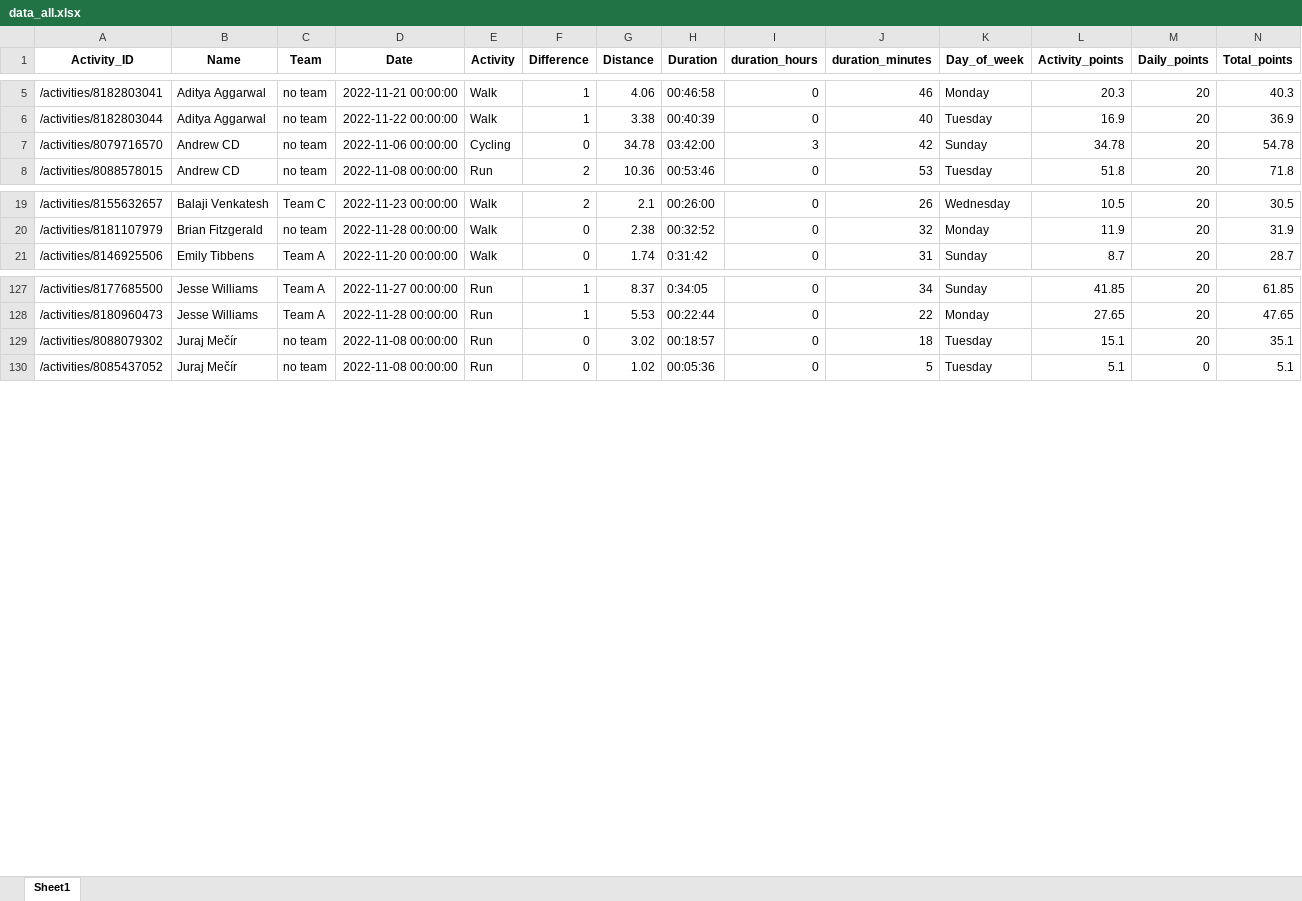
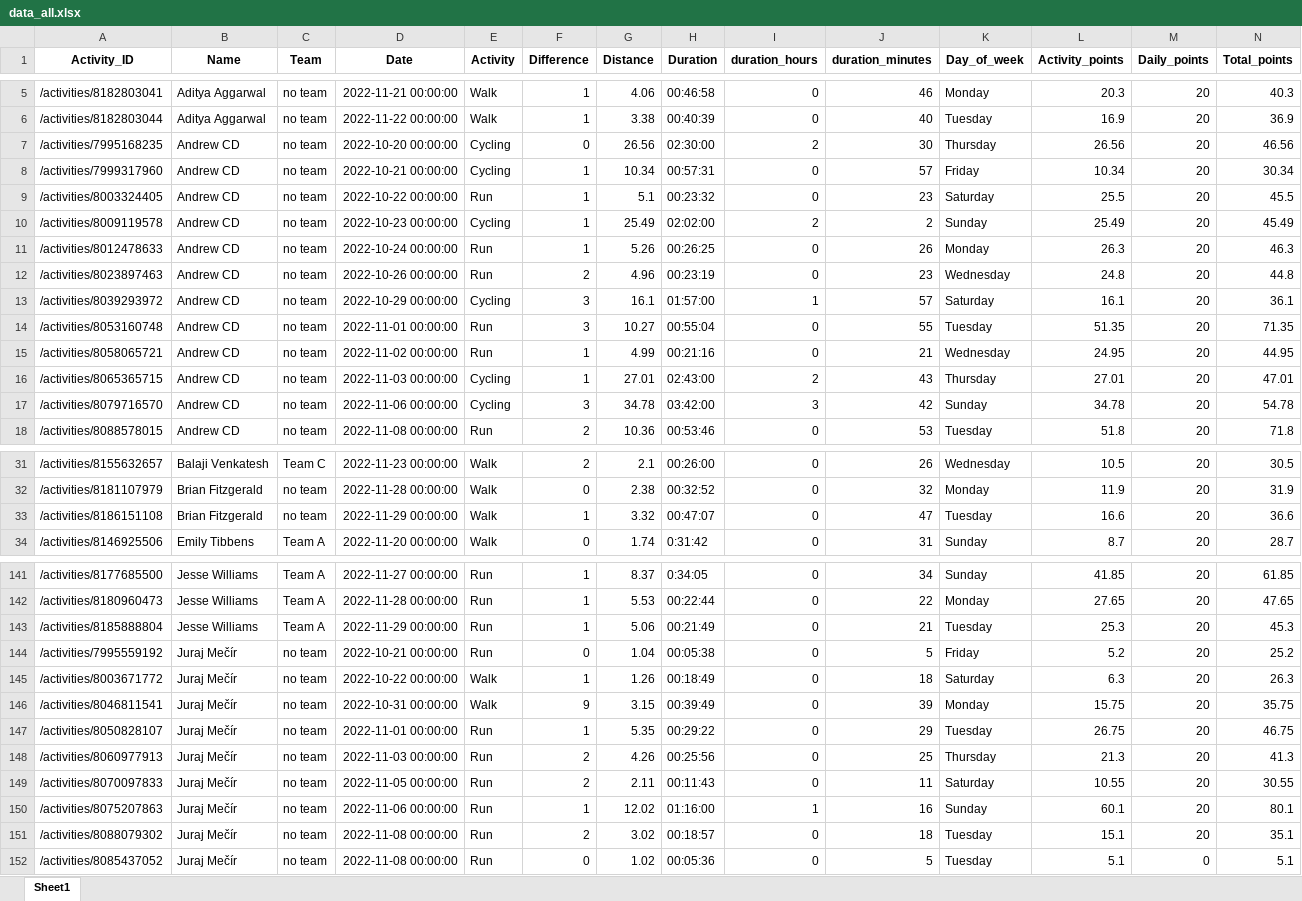
Before and after one commit to IvanaKovacova/fitness_app, an Excel workbook: data/data_all.xlsx, sheet Sheet1, drawn as a sheet; only a part is shown, gaps mark what is left out; values as stored, in another font and other column widths than the file's, no borders; addresses are those after the commit; rows hold the shown columns only; the diff covers the shown part only; the diff names each change by its address in the sheet, - before the commit and + after, or states it on an @@ line.

```diff
--- a/data/data_all.xlsx (sheet Sheet1)
+++ b/data/data_all.xlsx (sheet Sheet1)
+row 7: /activities/7995168235 | Andrew CD | no team | 2022-10-20 00:00:00 | Cycling | 0 | 26.56 | 02:30:00 | 2 | 30 | Thursday | 26.56 | 20 | 46.56
+row 8: /activities/7999317960 | Andrew CD | no team | 2022-10-21 00:00:00 | Cycling | 1 | 10.34 | 00:57:31 | 0 | 57 | Friday | 10.34 | 20 | 30.34
+row 9: /activities/8003324405 | Andrew CD | no team | 2022-10-22 00:00:00 | Run | 1 | 5.1 | 00:23:32 | 0 | 23 | Saturday | 25.5 | 20 | 45.5
+row 10: /activities/8009119578 | Andrew CD | no team | 2022-10-23 00:00:00 | Cycling | 1 | 25.49 | 02:02:00 | 2 | 2 | Sunday | 25.49 | 20 | 45.49
+row 11: /activities/8012478633 | Andrew CD | no team | 2022-10-24 00:00:00 | Run | 1 | 5.26 | 00:26:25 | 0 | 26 | Monday | 26.3 | 20 | 46.3
+row 12: /activities/8023897463 | Andrew CD | no team | 2022-10-26 00:00:00 | Run | 2 | 4.96 | 00:23:19 | 0 | 23 | Wednesday | 24.8 | 20 | 44.8
+row 13: /activities/8039293972 | Andrew CD | no team | 2022-10-29 00:00:00 | Cycling | 3 | 16.1 | 01:57:00 | 1 | 57 | Saturday | 16.1 | 20 | 36.1
+row 14: /activities/8053160748 | Andrew CD | no team | 2022-11-01 00:00:00 | Run | 3 | 10.27 | 00:55:04 | 0 | 55 | Tuesday | 51.35 | 20 | 71.35
+row 15: /activities/8058065721 | Andrew CD | no team | 2022-11-02 00:00:00 | Run | 1 | 4.99 | 00:21:16 | 0 | 21 | Wednesday | 24.95 | 20 | 44.95
+row 16: /activities/8065365715 | Andrew CD | no team | 2022-11-03 00:00:00 | Cycling | 1 | 27.01 | 02:43:00 | 2 | 43 | Thursday | 27.01 | 20 | 47.01
-F17 (Difference): 0
+F17 (Difference): 3
+row 33: /activities/8186151108 | Brian Fitzgerald | no team | 2022-11-29 00:00:00 | Walk | 1 | 3.32 | 00:47:07 | 0 | 47 | Tuesday | 16.6 | 20 | 36.6
+row 143: /activities/8185888804 | Jesse Williams | Team A | 2022-11-29 00:00:00 | Run | 1 | 5.06 | 00:21:49 | 0 | 21 | Tuesday | 25.3 | 20 | 45.3
+row 144: /activities/7995559192 | Juraj Mečír | no team | 2022-10-21 00:00:00 | Run | 0 | 1.04 | 00:05:38 | 0 | 5 | Friday | 5.2 | 20 | 25.2
+row 145: /activities/8003671772 | Juraj Mečír | no team | 2022-10-22 00:00:00 | Walk | 1 | 1.26 | 00:18:49 | 0 | 18 | Saturday | 6.3 | 20 | 26.3
+row 146: /activities/8046811541 | Juraj Mečír | no team | 2022-10-31 00:00:00 | Walk | 9 | 3.15 | 00:39:49 | 0 | 39 | Monday | 15.75 | 20 | 35.75
+row 147: /activities/8050828107 | Juraj Mečír | no team | 2022-11-01 00:00:00 | Run | 1 | 5.35 | 00:29:22 | 0 | 29 | Tuesday | 26.75 | 20 | 46.75
+row 148: /activities/8060977913 | Juraj Mečír | no team | 2022-11-03 00:00:00 | Run | 2 | 4.26 | 00:25:56 | 0 | 25 | Thursday | 21.3 | 20 | 41.3
+row 149: /activities/8070097833 | Juraj Mečír | no team | 2022-11-05 00:00:00 | Run | 2 | 2.11 | 00:11:43 | 0 | 11 | Saturday | 10.55 | 20 | 30.55
+row 150: /activities/8075207863 | Juraj Mečír | no team | 2022-11-06 00:00:00 | Run | 1 | 12.02 | 01:16:00 | 1 | 16 | Sunday | 60.1 | 20 | 80.1
-F151 (Difference): 0
+F151 (Difference): 2
```
Also changed, not shown: 37 added rows and 4 edited cells elsewhere in this sheet, 6 other files.
